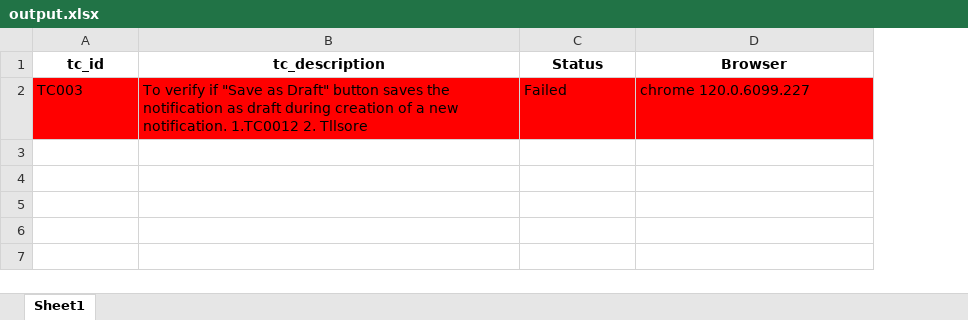
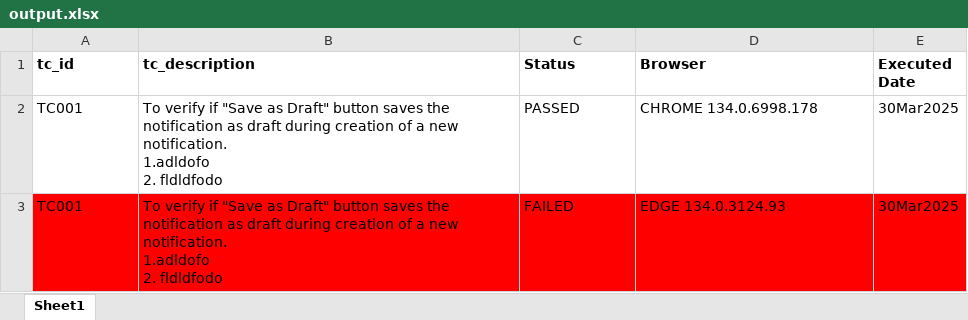
Before and after one commit to theautomationtester99/web_automation_htmltopdf, an Excel workbook: output.xlsx, sheet Sheet1, drawn as a sheet; values as stored, in another font and other column widths than the file's, no borders; removed rows and columns are numbered as before the commit, all else as after; ↵ is a line break in a cell; the diff names each change by its address in the sheet, - before the commit and + after, or states it on an @@ line.

```diff
--- a/output.xlsx (sheet Sheet1)
+++ b/output.xlsx (sheet Sheet1)
+column E (Executed Date), empty
-A1:D1 alignment: center
+A1:D1 alignment: left
-row 2: TC003 | To verify if "Save as Draft" button saves the ↵ notification as draft during creation of a new ↵ notification. 1.TC0012 2. Tllsore | Failed | chrome 120.0.6099.227
+row 2: TC001 | To verify if "Save as Draft" button saves the notification as draft during creation of a new notification. ↵ 1.adldofo ↵ 2. fldldfodo | PASSED | CHROME 134.0.6998.178 | 30Mar2025
+row 3: TC001 | To verify if "Save as Draft" button saves the notification as draft during creation of a new notification. ↵ 1.adldofo ↵ 2. fldldfodo | FAILED | EDGE 134.0.3124.93 | 30Mar2025
```
Also changed, not shown: test_scripts/tc001_testscript1.xlsx, 43 other files.
